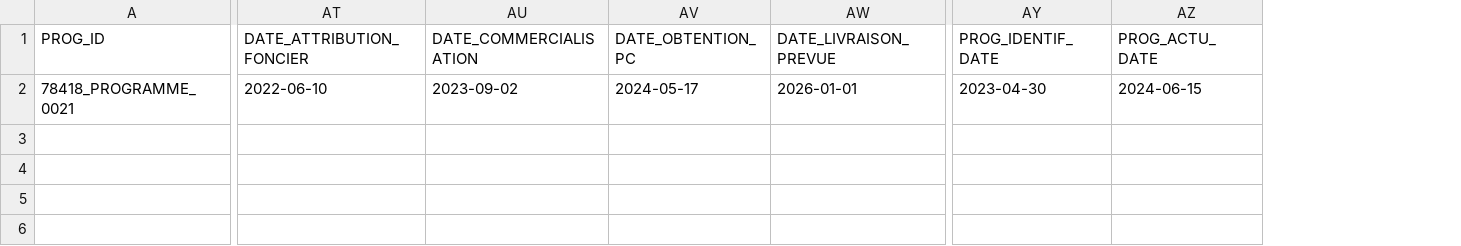
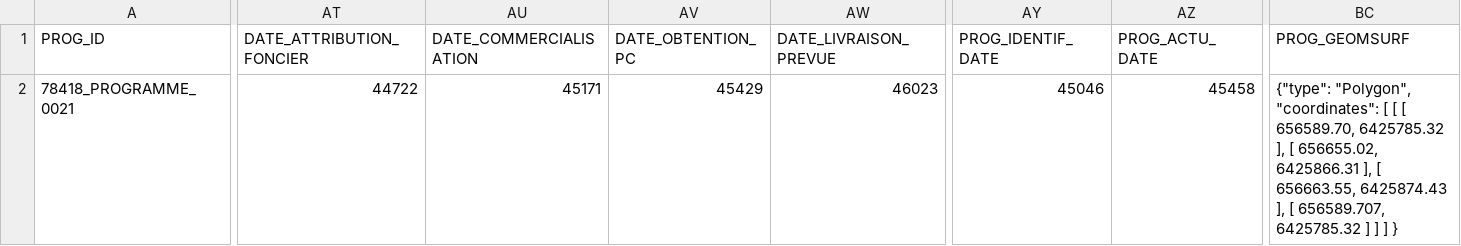
Before and after one commit to cnigfr/operations-amenagement, a CSV file: schema/programme/exemple-valide.csv, drawn as a sheet; only a part is shown, gaps mark what is left out; the diff names each change by its address in the sheet, - before the commit and + after, or states it on an @@ line.

Commit message:
maj schema

```diff
--- a/schema/programme/exemple-valide.csv
+++ b/schema/programme/exemple-valide.csv
+column BC (PROG_GEOMSURF), row 2: {"type": "Polygon", "coordinates": [ [ [ 656589.70, 6425785.32 ], [ 656655.02, 6425866.31 ], [ 656663.55, 6425874.43 ], [ 656589.707, 6425785.32 ] ] ] }
-AT2 (DATE_ATTRIBUTION_FONCIER): 2022-06-10
+AT2 (DATE_ATTRIBUTION_FONCIER): 44722
-AU2 (DATE_COMMERCIALISATION): 2023-09-02
+AU2 (DATE_COMMERCIALISATION): 45171
-AV2 (DATE_OBTENTION_PC): 2024-05-17
+AV2 (DATE_OBTENTION_PC): 45429
-AW2 (DATE_LIVRAISON_PREVUE): 2026-01-01
+AW2 (DATE_LIVRAISON_PREVUE): 46023
-AY2 (PROG_IDENTIF_DATE): 2023-04-30
+AY2 (PROG_IDENTIF_DATE): 45046
-AZ2 (PROG_ACTU_DATE): 2024-06-15
+AZ2 (PROG_ACTU_DATE): 45458
```
Also changed, not shown: schema/operation-amenagement/exemple-valide.csv, 3 other files.
